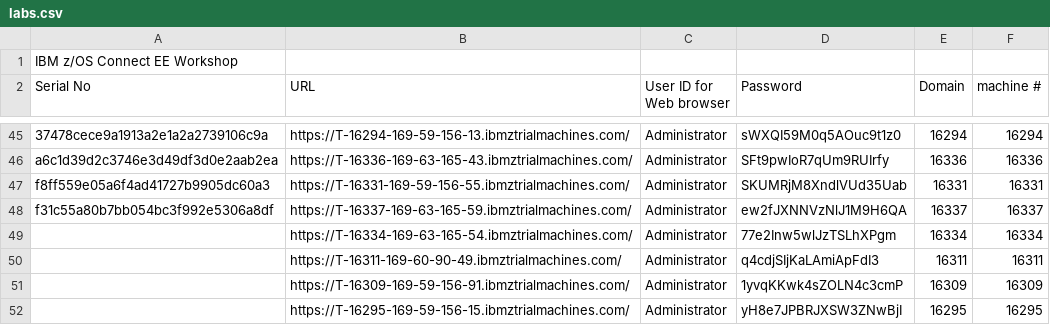
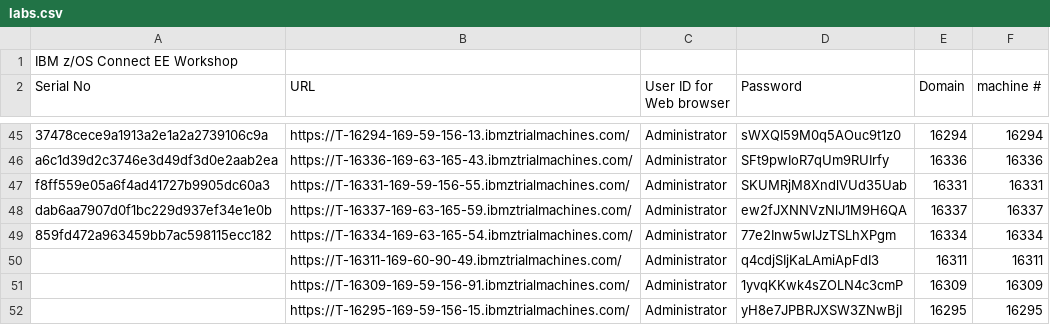
Before and after one commit to emitchj/WSC-zVA-Registation, a CSV file: labs.csv, drawn as a sheet; only a part is shown, gaps mark what is left out.

Commit message:
Add files via upload

```diff
--- a/labs.csv
+++ b/labs.csv
@@ -47,4 +47,4 @@ a6c1d39d2c3746e3d49df3d0e2aab2ea,https://T-16336-169-63-165-43.ibmztrialmachines
 f8ff559e05a6f4ad41727b9905dc60a3,https://T-16331-169-59-156-55.ibmztrialmachines.com/,Administrator,SKUMRjM8XndlVUd35Uab,16331,16331
-f31c55a80b7bb054bc3f992e5306a8df,https://T-16337-169-63-165-59.ibmztrialmachines.com/,Administrator,ew2fJXNNVzNlJ1M9H6QA,16337,16337
-,https://T-16334-169-63-165-54.ibmztrialmachines.com/,Administrator,77e2Inw5wlJzTSLhXPgm,16334,16334
+dab6aa7907d0f1bc229d937ef34e1e0b,https://T-16337-169-63-165-59.ibmztrialmachines.com/,Administrator,ew2fJXNNVzNlJ1M9H6QA,16337,16337
+859fd472a963459bb7ac598115ecc182,https://T-16334-169-63-165-54.ibmztrialmachines.com/,Administrator,77e2Inw5wlJzTSLhXPgm,16334,16334
 ,https://T-16311-169-60-90-49.ibmztrialmachines.com/,Administrator,q4cdjSIjKaLAmiApFdI3,16311,16311
```
